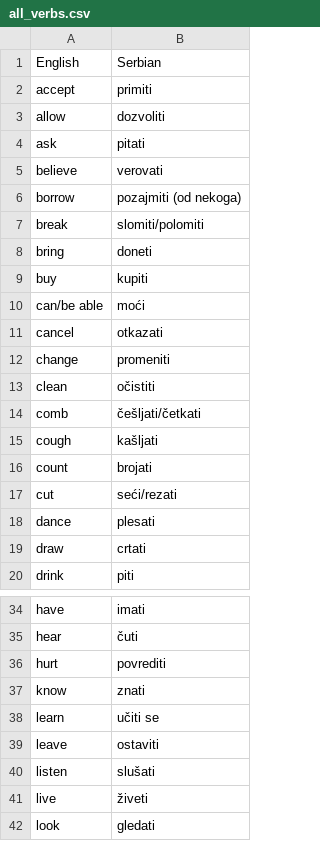
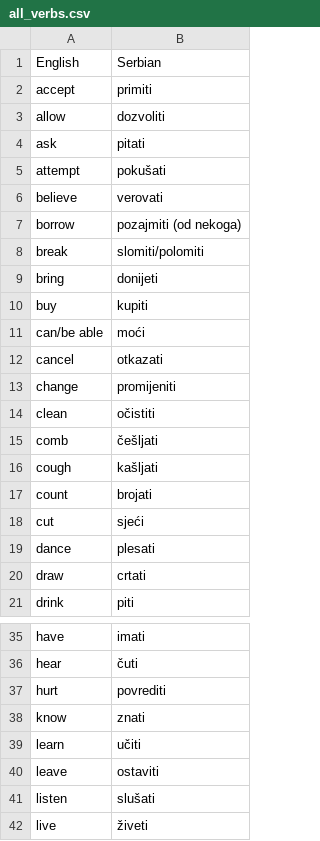
Before and after one commit to tijb/SerboCroat_CrashCourse, a CSV file: raw/all_verbs.csv, drawn as a sheet; only a part is shown, gaps mark what is left out; the shorter side is filled out with more unchanged rows; the diff covers the shown part only.

```diff
--- a/raw/all_verbs.csv
+++ b/raw/all_verbs.csv
@@ -4,2 +4,3 @@ allow,dozvoliti
 ask,pitati
+attempt,pokušati
 believe,verovati
@@ -7,3 +8,3 @@ borrow,pozajmiti (od nekoga)
 break,slomiti/polomiti
-bring,doneti
+bring,donijeti
 buy,kupiti
@@ -11,8 +12,8 @@ can/be able,moći
 cancel,otkazati
-change,promeniti
+change,promijeniti
 clean,očistiti
-comb,češljati/četkati
+comb,češljati
 cough,kašljati
 count,brojati
-cut,seći/rezati
+cut,sjeći
 dance,plesati
@@ -37,3 +38,3 @@ hurt,povrediti
 know,znati
-learn,učiti se
+learn,učiti
 leave,ostaviti
```
Also changed, not shown: 7 added rows, 6 removed rows and 17 edited cells elsewhere in this file.
